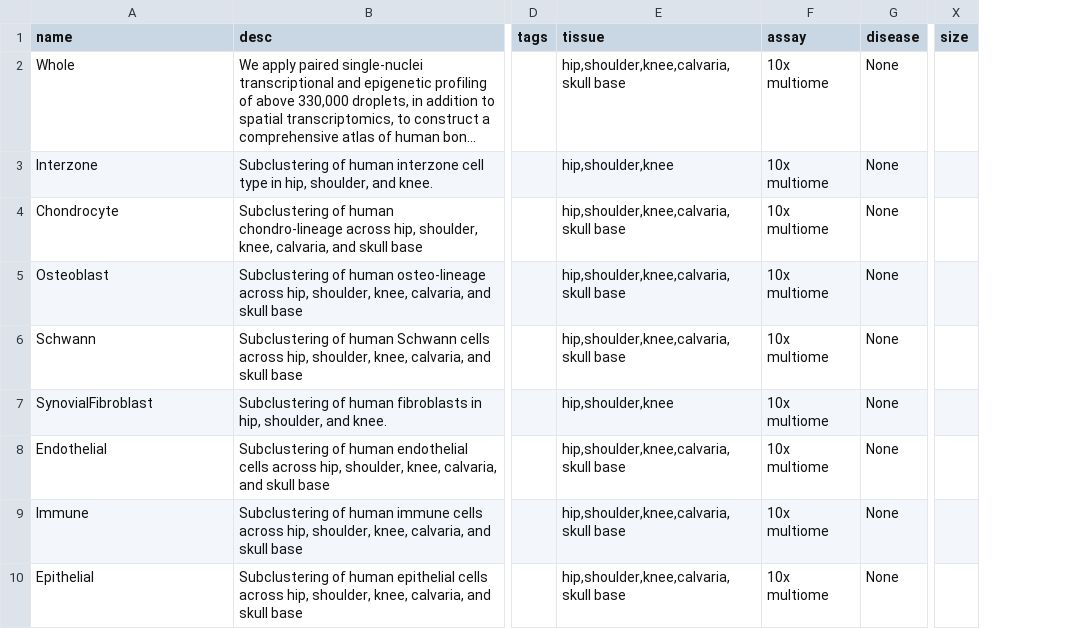
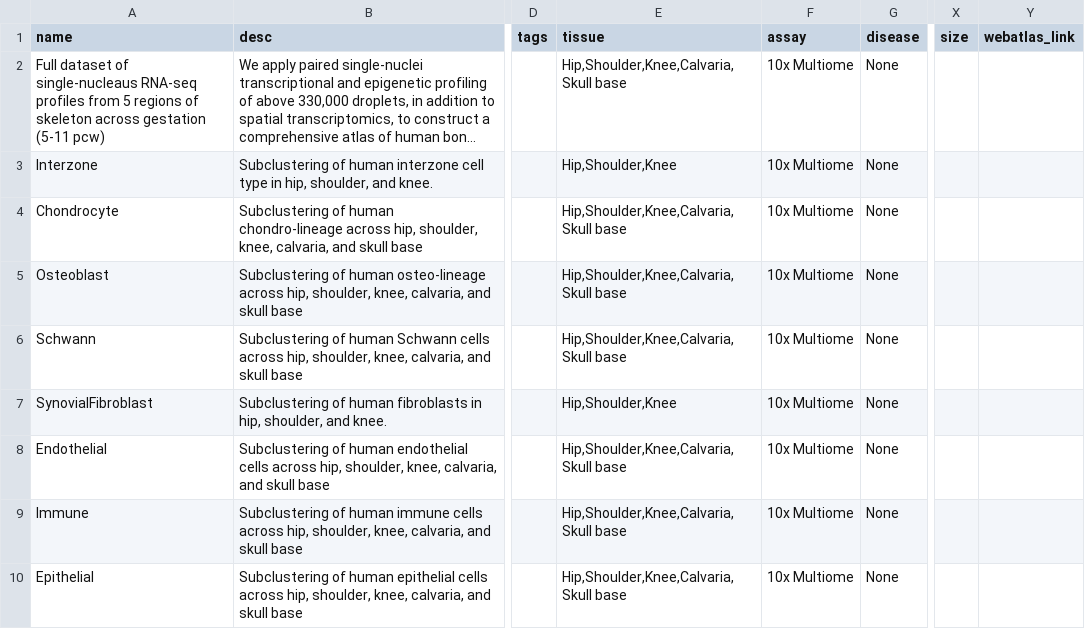
Before and after one commit to haniffalab/jekyll-hdca, a CSV file: _data/skeleton-development.csv, drawn as a sheet; only a part is shown, gaps mark what is left out; long unchanged cells end in …; the diff covers the shown part only; the diff names each change by its address in the sheet, - before the commit and + after, or states it on an @@ line.

Commit message:
update skeleton development study

```diff
--- a/_data/skeleton-development.csv
+++ b/_data/skeleton-development.csv
+column Y (webatlas_link), empty
-A2 (name): Whole
+A2 (name): Full dataset of single-nucleaus RNA-seq profiles from 5 regions of skeleton across gestation (5-11 pcw)
-E2 (tissue): hip,shoulder,knee,calvaria,skull base
+E2 (tissue): Hip,Shoulder,Knee,Calvaria,Skull base
-F2:F10 (assay): 10x multiome
+F2:F10 (assay): 10x Multiome
-E3 (tissue): hip,shoulder,knee
+E3 (tissue): Hip,Shoulder,Knee
-E4:E6 (tissue): hip,shoulder,knee,calvaria,skull base
+E4:E6 (tissue): Hip,Shoulder,Knee,Calvaria,Skull base
-E7 (tissue): hip,shoulder,knee
+E7 (tissue): Hip,Shoulder,Knee
-E8:E10 (tissue): hip,shoulder,knee,calvaria,skull base
+E8:E10 (tissue): Hip,Shoulder,Knee,Calvaria,Skull base
```
Also changed, not shown: 11 edited cells elsewhere in this file.
